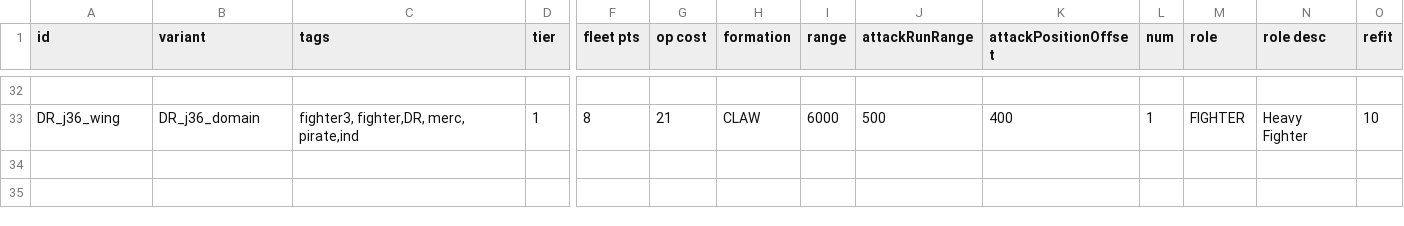
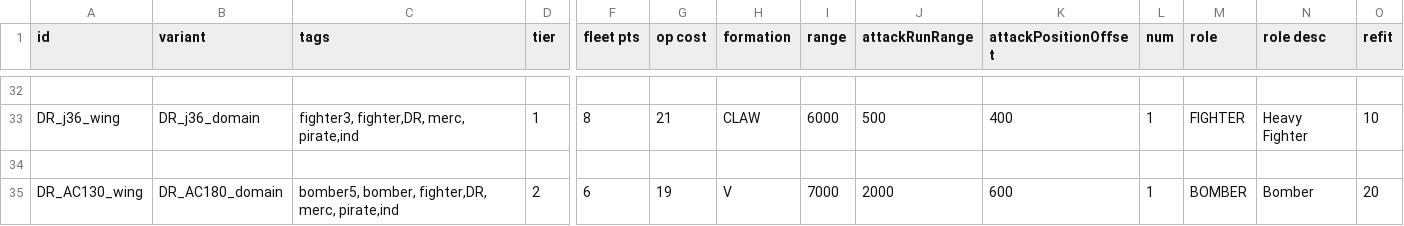
Before and after one commit to bryceOctovioOstrem/domainReformed, a CSV file: data/hulls/wing_data.csv, drawn as a sheet; only a part is shown, gaps mark what is left out; rows hold the shown columns only; the diff names each change by its address in the sheet, - before the commit and + after, or states it on an @@ line.

```diff
--- a/data/hulls/wing_data.csv
+++ b/data/hulls/wing_data.csv
+row 34: (empty)
+row 35: DR_AC130_wing | DR_AC180_domain | bomber5, bomber, fighter,DR, merc, pirate,ind | 2 | 6 | 19 | V | 7000 | 2000 | 600 | 1 | BOMBER | Bomber | 20
```
Also changed, not shown: data/hulls/ship_data.csv, 1 other file.
